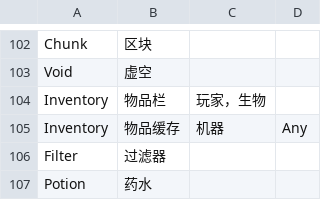
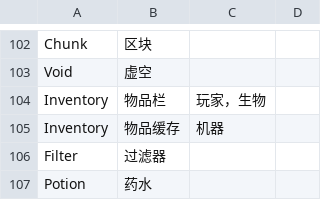
Before and after one commit to CFPAOrg/Glossary, a TSV file: Mod/模组简体中文翻译指南.tsv, drawn as a sheet; only a part is shown, gaps mark what is left out.

Commit message:
修多余的Source

```diff
--- a/Mod/模组简体中文翻译指南.tsv
+++ b/Mod/模组简体中文翻译指南.tsv
@@ -104,3 +104,3 @@ Void	虚空
 Inventory	物品栏	玩家，生物	
-Inventory	物品缓存	机器	Any
+Inventory	物品缓存	机器	
 Filter	过滤器		
```
